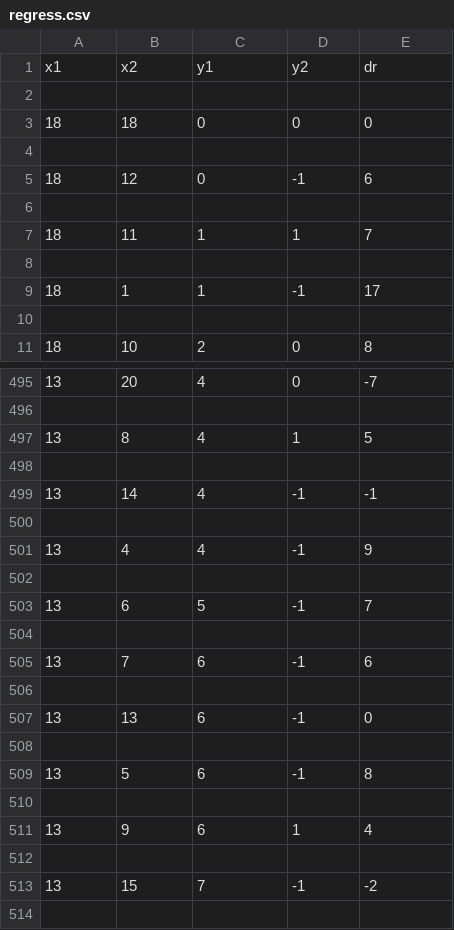
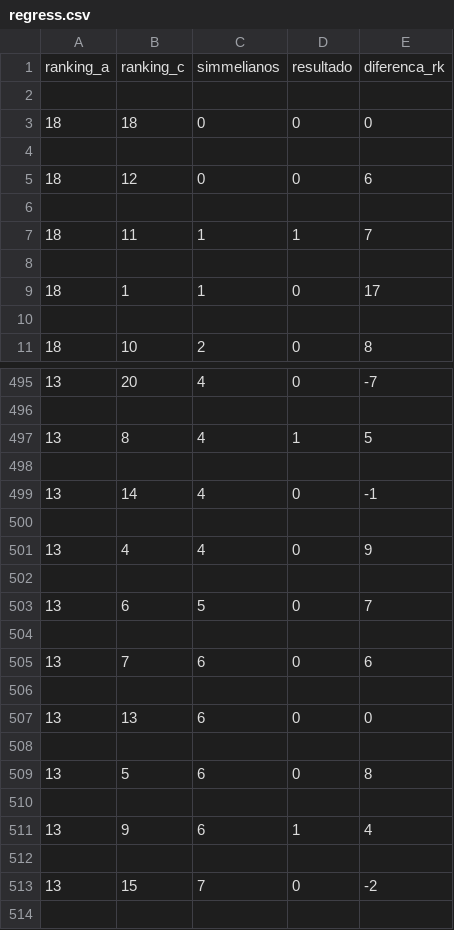
Before and after one commit to joaoppc/projeto-redes-sociais, a CSV file: regress.csv, drawn as a sheet; only a part is shown, gaps mark what is left out; the diff covers the shown part only.

```diff
--- a/regress.csv
+++ b/regress.csv
@@ -1,2 +1,2 @@
-x1,x2,y1,y2,dr
+ranking_a,ranking_c,simmelianos,resultado,diferenca_rk
 
@@ -4,3 +4,3 @@ x1,x2,y1,y2,dr
 
-18,12,0,-1,6
+18,12,0,0,6
 
@@ -8,3 +8,3 @@ x1,x2,y1,y2,dr
 
-18,1,1,-1,17
+18,1,1,0,17
 
@@ -498,13 +498,13 @@ x1,x2,y1,y2,dr
 
-13,14,4,-1,-1
+13,14,4,0,-1
 
-13,4,4,-1,9
+13,4,4,0,9
 
-13,6,5,-1,7
+13,6,5,0,7
 
-13,7,6,-1,6
+13,7,6,0,6
 
-13,13,6,-1,0
+13,13,6,0,0
 
-13,5,6,-1,8
+13,5,6,0,8
 
@@ -512,3 +512,3 @@ x1,x2,y1,y2,dr
 
-13,15,7,-1,-2
+13,15,7,0,-2
 
```
Also changed, not shown: 125 edited cells elsewhere in this file, 4 other files.
